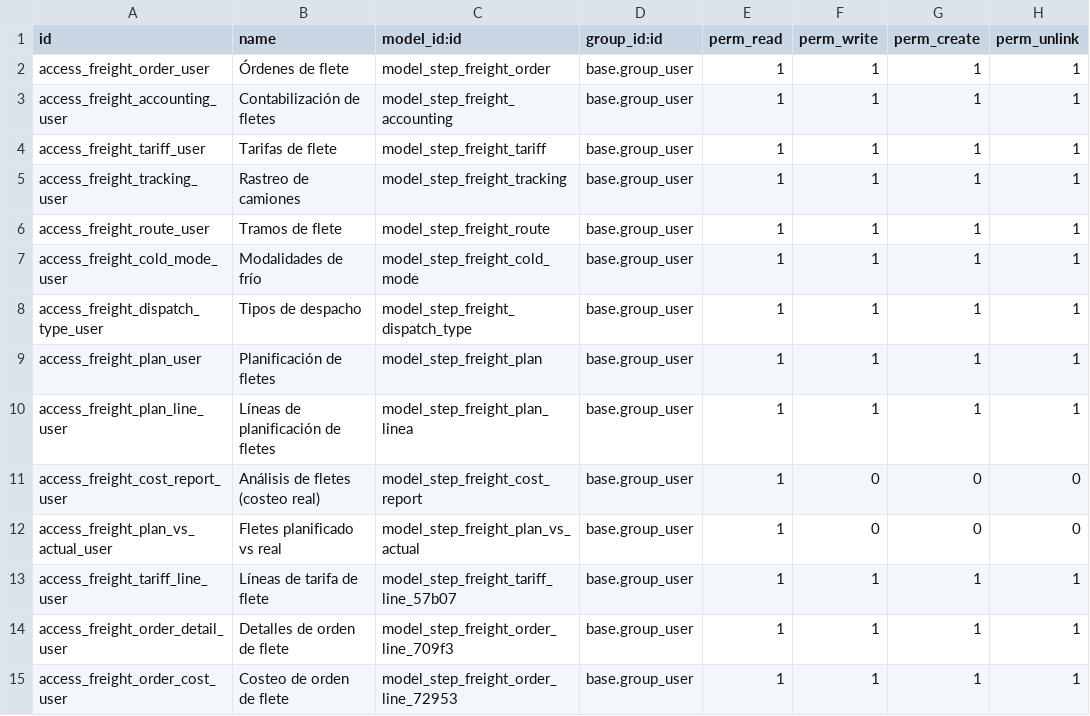
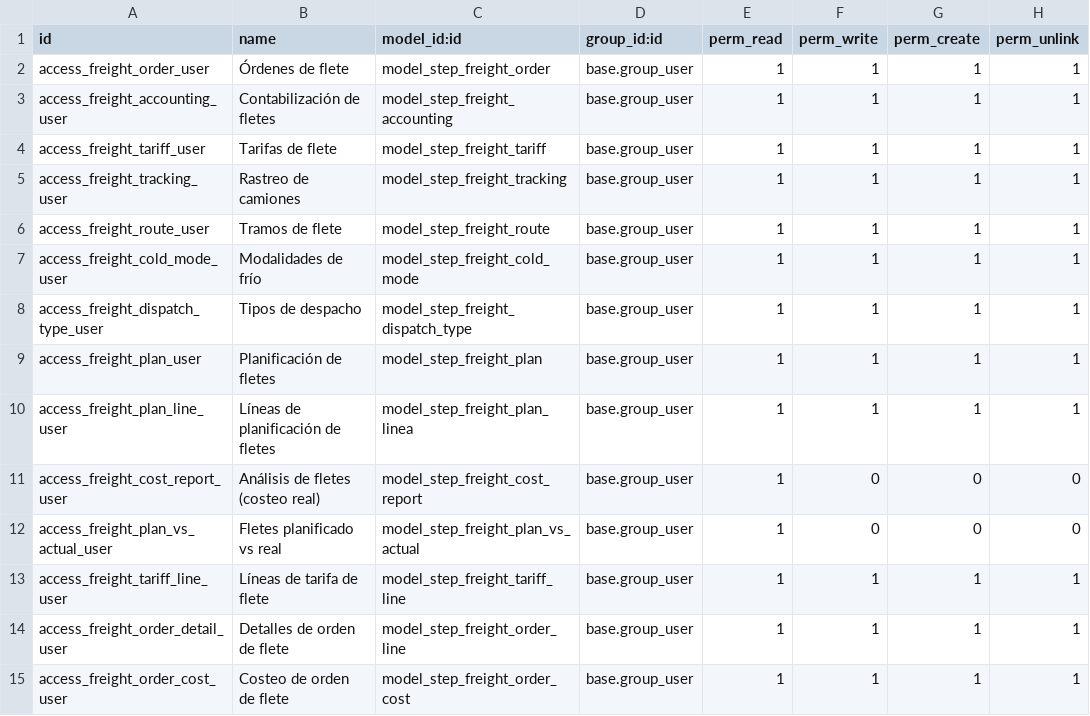
Before and after one commit to fjcaroe/tracker-steps, a CSV file: step_operations_ui/security/ir.model.access.csv, drawn as a sheet.

Commit message:
fix(freight): complete native permissions and action references

```diff
--- a/step_operations_ui/security/ir.model.access.csv
+++ b/step_operations_ui/security/ir.model.access.csv
@@ -12,4 +12,4 @@ access_freight_cost_report_user,Análisis de fletes (costeo real),model_step_fre
 access_freight_plan_vs_actual_user,Fletes planificado vs real,model_step_freight_plan_vs_actual,base.group_user,1,0,0,0
-access_freight_tariff_line_user,Líneas de tarifa de flete,model_step_freight_tariff_line_57b07,base.group_user,1,1,1,1
-access_freight_order_detail_user,Detalles de orden de flete,model_step_freight_order_line_709f3,base.group_user,1,1,1,1
-access_freight_order_cost_user,Costeo de orden de flete,model_step_freight_order_line_72953,base.group_user,1,1,1,1
+access_freight_tariff_line_user,Líneas de tarifa de flete,model_step_freight_tariff_line,base.group_user,1,1,1,1
+access_freight_order_detail_user,Detalles de orden de flete,model_step_freight_order_line,base.group_user,1,1,1,1
+access_freight_order_cost_user,Costeo de orden de flete,model_step_freight_order_cost,base.group_user,1,1,1,1
```
Also changed, not shown: 2 other files.
